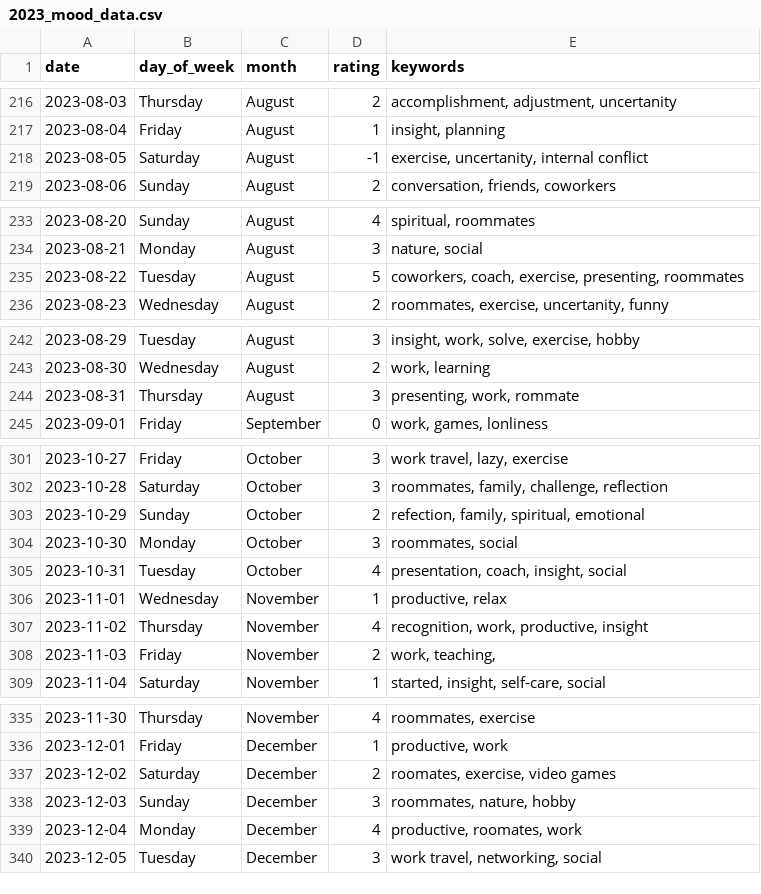
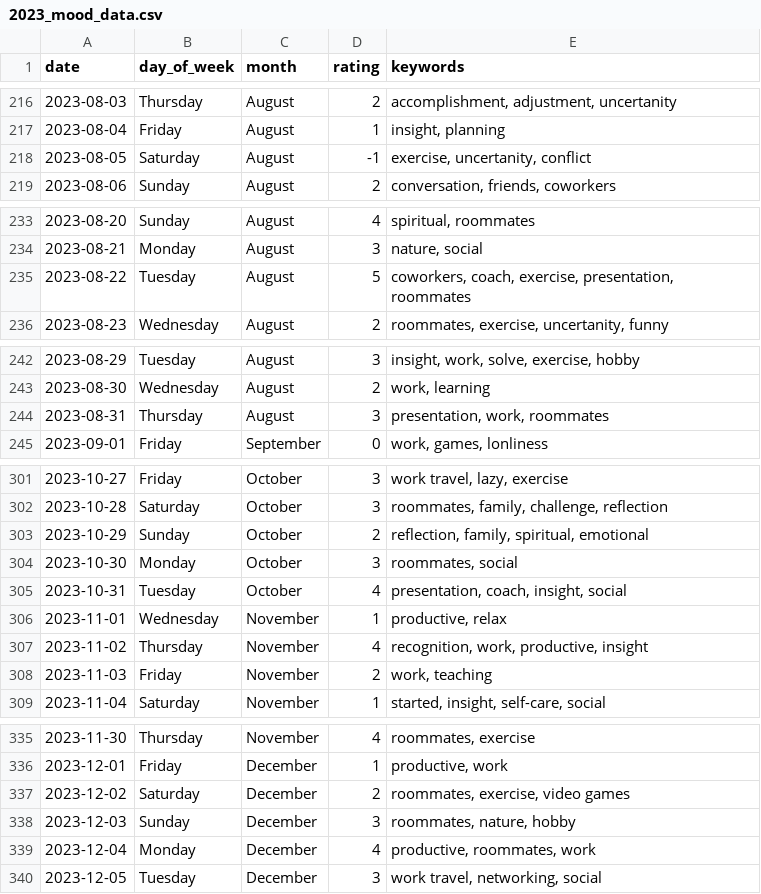
Before and after one commit to jeremy-meyer/Jeremy_Projects, a CSV file: mood_tracker/2023_mood_data.csv, drawn as a sheet; only a part is shown, gaps mark what is left out; the diff covers the shown part only.

Commit message:
Cleaned up keywords

```diff
--- a/mood_tracker/2023_mood_data.csv
+++ b/mood_tracker/2023_mood_data.csv
@@ -217,3 +217,3 @@ date,day_of_week,month,rating,keywords
 2023-08-04,Friday,August,1,"insight, planning"
-2023-08-05,Saturday,August,-1,"exercise, uncertanity, internal conflict"
+2023-08-05,Saturday,August,-1,"exercise, uncertanity, conflict"
 2023-08-06,Sunday,August,2,"conversation, friends, coworkers"
@@ -234,3 +234,3 @@ date,day_of_week,month,rating,keywords
 2023-08-21,Monday,August,3,"nature, social"
-2023-08-22,Tuesday,August,5,"coworkers, coach, exercise, presenting, roommates"
+2023-08-22,Tuesday,August,5,"coworkers, coach, exercise, presentation, roommates"
 2023-08-23,Wednesday,August,2,"roommates, exercise, uncertanity, funny"
@@ -243,3 +243,3 @@ date,day_of_week,month,rating,keywords
 2023-08-30,Wednesday,August,2,"work, learning"
-2023-08-31,Thursday,August,3,"presenting, work, rommate"
+2023-08-31,Thursday,August,3,"presentation, work, roommates"
 2023-09-01,Friday,September,0,"work, games, lonliness"
@@ -302,3 +302,3 @@ date,day_of_week,month,rating,keywords
 2023-10-28,Saturday,October,3,"roommates, family, challenge, reflection"
-2023-10-29,Sunday,October,2,"refection, family, spiritual, emotional"
+2023-10-29,Sunday,October,2,"reflection, family, spiritual, emotional"
 2023-10-30,Monday,October,3,"roommates, social"
@@ -307,3 +307,3 @@ date,day_of_week,month,rating,keywords
 2023-11-02,Thursday,November,4,"recognition, work, productive, insight"
-2023-11-03,Friday,November,2,"work, teaching,"
+2023-11-03,Friday,November,2,"work, teaching"
 2023-11-04,Saturday,November,1,"started, insight, self-care, social"
@@ -336,5 +336,5 @@ date,day_of_week,month,rating,keywords
 2023-12-01,Friday,December,1,"productive, work"
-2023-12-02,Saturday,December,2,"roomates, exercise, video games"
+2023-12-02,Saturday,December,2,"roommates, exercise, video games"
 2023-12-03,Sunday,December,3,"roommates, nature, hobby"
-2023-12-04,Monday,December,4,"productive, roomates, work"
+2023-12-04,Monday,December,4,"productive, roommates, work"
 2023-12-05,Tuesday,December,3,"work travel, networking, social"
```
Also changed, not shown: 1 added row and 11 edited cells elsewhere in this file, 1 other file.
